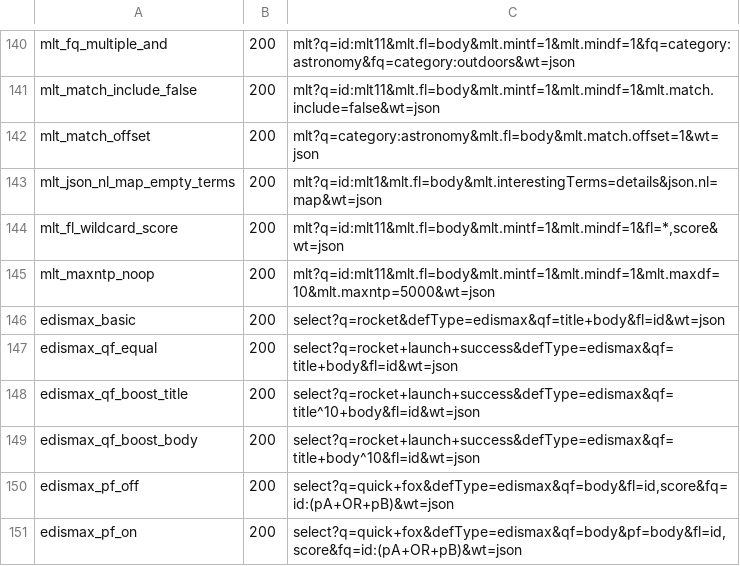
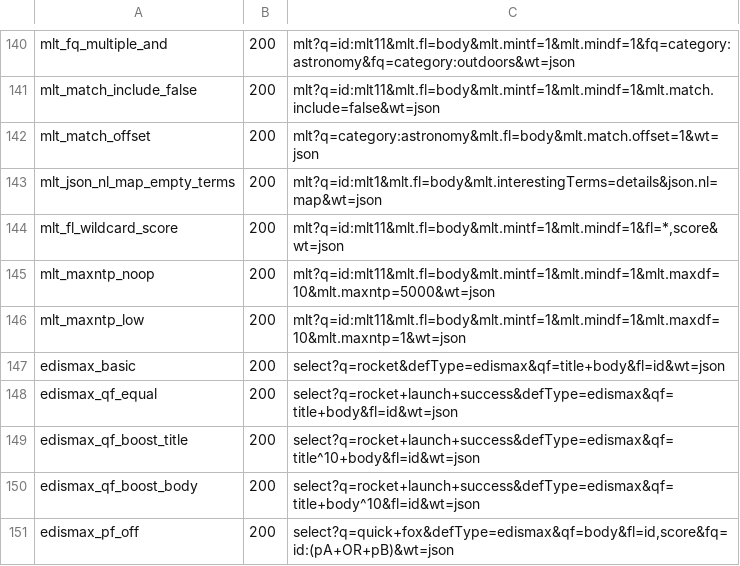
Before and after one commit to markdlabrecque/wayfinder, a TSV file: solr-ref/manifest.tsv, drawn as a sheet; only a part is shown, gaps mark what is left out; the shorter side is filled out with more unchanged rows.

```diff
--- a/solr-ref/manifest.tsv
+++ b/solr-ref/manifest.tsv
@@ -145,2 +145,3 @@ mlt_fl_wildcard_score	200	mlt?q=id:mlt11&mlt.fl=body&mlt.mintf=1&mlt.mindf=1&fl=
 mlt_maxntp_noop	200	mlt?q=id:mlt11&mlt.fl=body&mlt.mintf=1&mlt.mindf=1&mlt.maxdf=10&mlt.maxntp=5000&wt=json
+mlt_maxntp_low	200	mlt?q=id:mlt11&mlt.fl=body&mlt.mintf=1&mlt.mindf=1&mlt.maxdf=10&mlt.maxntp=1&wt=json
 edismax_basic	200	select?q=rocket&defType=edismax&qf=title+body&fl=id&wt=json
```
Also changed, not shown: solr-ref/manifest-errors.tsv, 11 other files.
